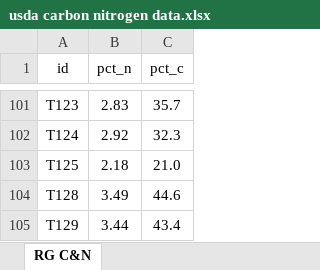
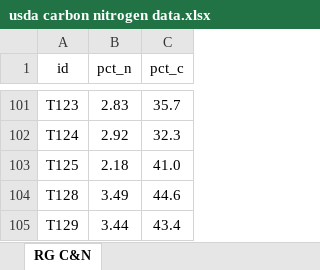
Before and after one commit to ryantmeyer98/2023_nrec_decomp, an Excel workbook: data/usda carbon nitrogen data.xlsx, sheet RG C&N, drawn as a sheet; only a part is shown, gaps mark what is left out; values as stored, in another font and other column widths than the file's, no borders; the diff names each change by its address in the sheet, - before the commit and + after, or states it on an @@ line.

```diff
--- a/data/usda carbon nitrogen data.xlsx (sheet RG C&N)
+++ b/data/usda carbon nitrogen data.xlsx (sheet RG C&N)
-C103 (pct_c): 21.0
+C103 (pct_c): 41.0
```
Also changed, not shown: 4 other files.
